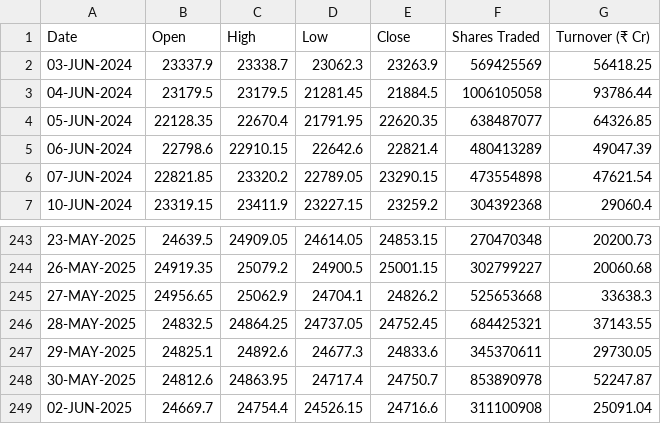
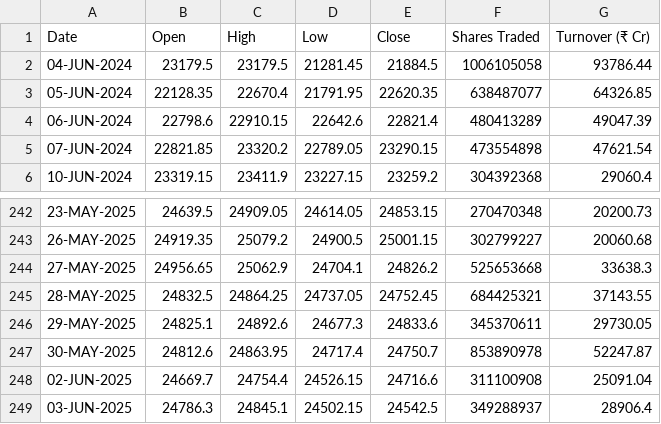
Before and after one commit to shritish20/VolGuard, a CSV file: nifty_50.csv, drawn as a sheet; only a part is shown, gaps mark what is left out; removed rows and columns are numbered as before the commit, all else as after; the diff names each change by its address in the sheet, - before the commit and + after, or states it on an @@ line.

Commit message:
Add files via upload

```diff
--- a/nifty_50.csv
+++ b/nifty_50.csv
-row 2: 03-JUN-2024 | 23337.9 | 23338.7 | 23062.3 | 23263.9 | 569425569 | 56418.25
+row 249: 03-JUN-2025 | 24786.3 | 24845.1 | 24502.15 | 24542.5 | 349288937 | 28906.4
```
